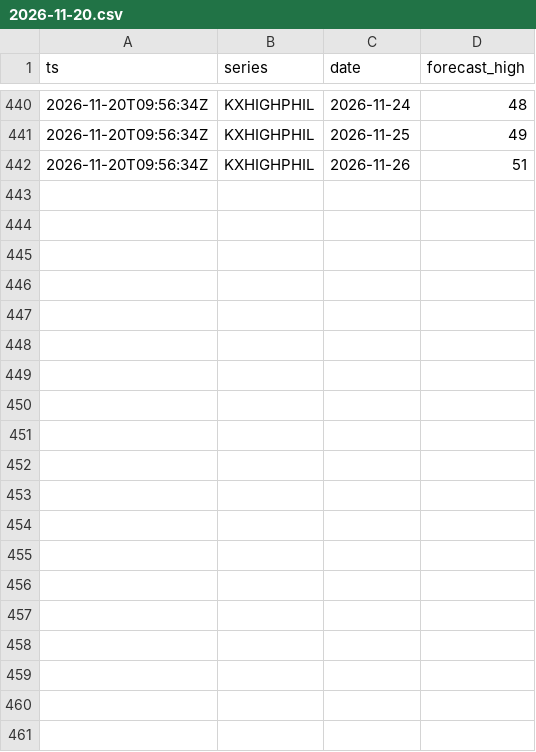
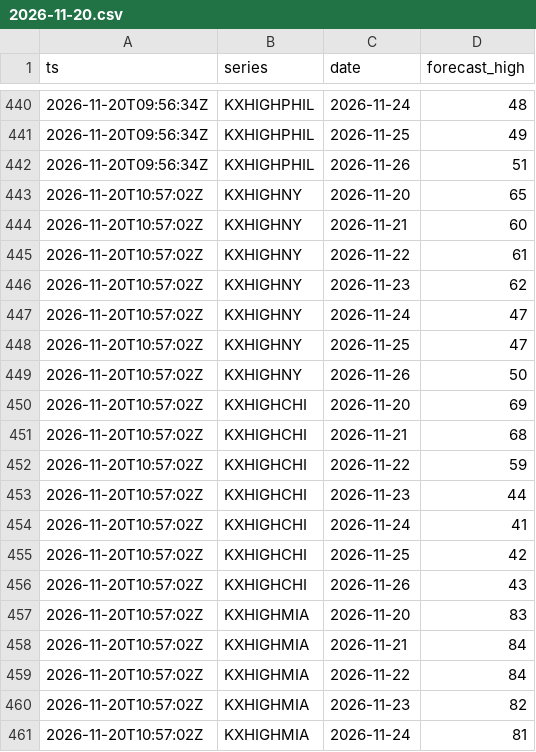
Before and after one commit to heathbernstein1203-afk/trading-lab-collector, a CSV file: data/weather/2026-11-20.csv, drawn as a sheet; only a part is shown, gaps mark what is left out; the diff covers the shown part only; the diff names each change by its address in the sheet, - before the commit and + after, or states it on an @@ line.

```diff
--- a/data/weather/2026-11-20.csv
+++ b/data/weather/2026-11-20.csv
+row 443: 2026-11-20T10:57:02Z | KXHIGHNY | 2026-11-20 | 65
+row 444: 2026-11-20T10:57:02Z | KXHIGHNY | 2026-11-21 | 60
+row 445: 2026-11-20T10:57:02Z | KXHIGHNY | 2026-11-22 | 61
+row 446: 2026-11-20T10:57:02Z | KXHIGHNY | 2026-11-23 | 62
+row 447: 2026-11-20T10:57:02Z | KXHIGHNY | 2026-11-24 | 47
+row 448: 2026-11-20T10:57:02Z | KXHIGHNY | 2026-11-25 | 47
+row 449: 2026-11-20T10:57:02Z | KXHIGHNY | 2026-11-26 | 50
+row 450: 2026-11-20T10:57:02Z | KXHIGHCHI | 2026-11-20 | 69
+row 451: 2026-11-20T10:57:02Z | KXHIGHCHI | 2026-11-21 | 68
+row 452: 2026-11-20T10:57:02Z | KXHIGHCHI | 2026-11-22 | 59
+row 453: 2026-11-20T10:57:02Z | KXHIGHCHI | 2026-11-23 | 44
+row 454: 2026-11-20T10:57:02Z | KXHIGHCHI | 2026-11-24 | 41
+row 455: 2026-11-20T10:57:02Z | KXHIGHCHI | 2026-11-25 | 42
+row 456: 2026-11-20T10:57:02Z | KXHIGHCHI | 2026-11-26 | 43
+row 457: 2026-11-20T10:57:02Z | KXHIGHMIA | 2026-11-20 | 83
+row 458: 2026-11-20T10:57:02Z | KXHIGHMIA | 2026-11-21 | 84
+row 459: 2026-11-20T10:57:02Z | KXHIGHMIA | 2026-11-22 | 84
+row 460: 2026-11-20T10:57:02Z | KXHIGHMIA | 2026-11-23 | 82
+row 461: 2026-11-20T10:57:02Z | KXHIGHMIA | 2026-11-24 | 81
```
Also changed, not shown: 30 added rows elsewhere in this file, 12 other files.
